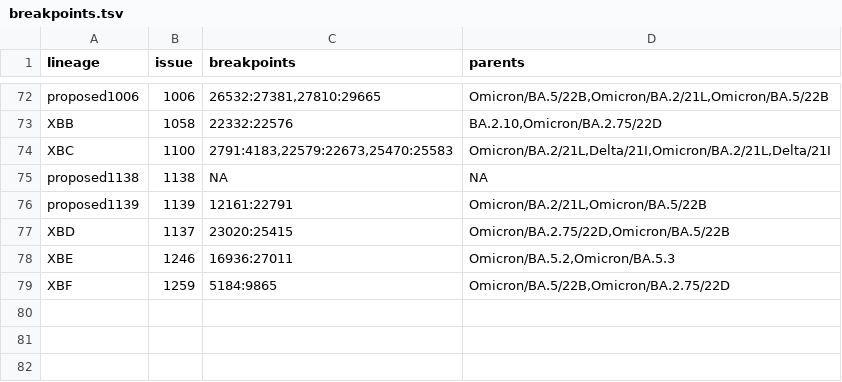
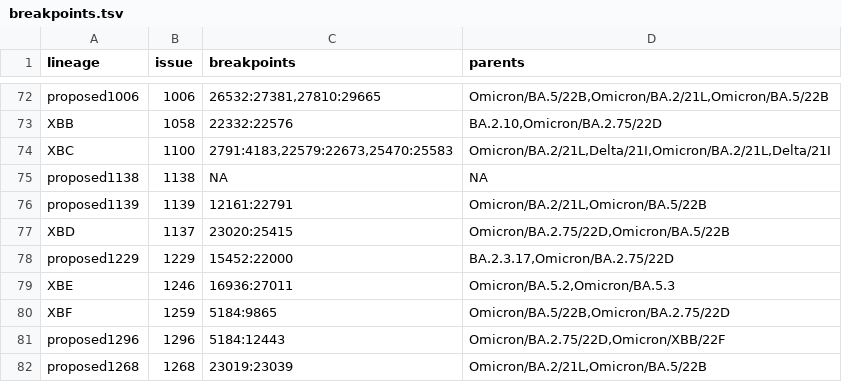
Before and after one commit to ktmeaton/ncov-recombinant, a TSV file: resources/breakpoints.tsv, drawn as a sheet; only a part is shown, gaps mark what is left out.

```diff
--- a/resources/breakpoints.tsv
+++ b/resources/breakpoints.tsv
@@ -77,3 +77,6 @@ proposed1139	1139	12161:22791	Omicron/BA.2/21L,Omicron/BA.5/22B
 XBD	1137	23020:25415	Omicron/BA.2.75/22D,Omicron/BA.5/22B
+proposed1229	1229	15452:22000	BA.2.3.17,Omicron/BA.2.75/22D
 XBE	1246	16936:27011	Omicron/BA.5.2,Omicron/BA.5.3
 XBF	1259	5184:9865	Omicron/BA.5/22B,Omicron/BA.2.75/22D
+proposed1296	1296	5184:12443	Omicron/BA.2.75/22D,Omicron/XBB/22F
+proposed1268	1268	23019:23039	Omicron/BA.2/21L,Omicron/BA.5/22B
```
Also changed, not shown: resources/breakpoints_clade.tsv, resources/issues.tsv, 6 other files.
